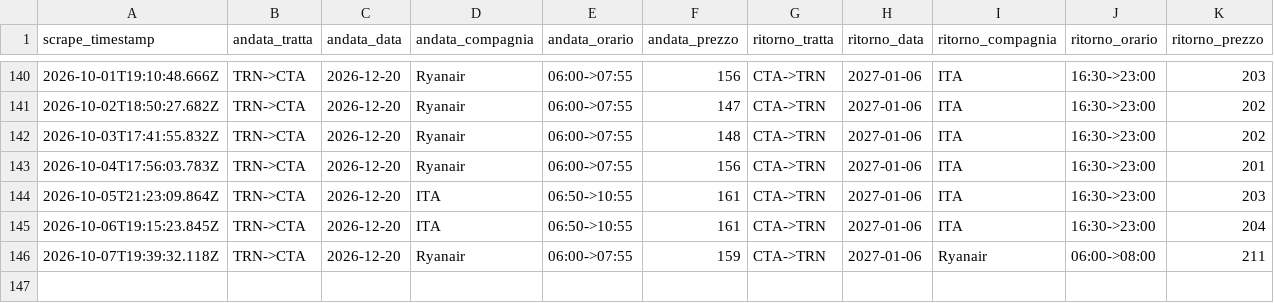
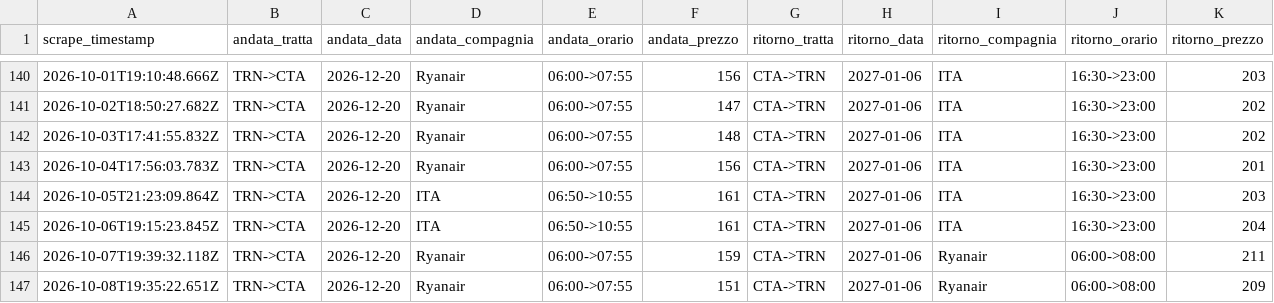
Before and after one commit to Potasovvi/flight-alert, a CSV file: data/prices.csv, drawn as a sheet; only a part is shown, gaps mark what is left out; the diff names each change by its address in the sheet, - before the commit and + after, or states it on an @@ line.

```diff
--- a/data/prices.csv
+++ b/data/prices.csv
+row 147: 2026-10-08T19:35:22.651Z | TRN->CTA | 2026-12-20 | Ryanair | 06:00->07:55 | 151 | CTA->TRN | 2027-01-06 | Ryanair | 06:00->08:00 | 209
```
Also changed, not shown: 1 other file.
